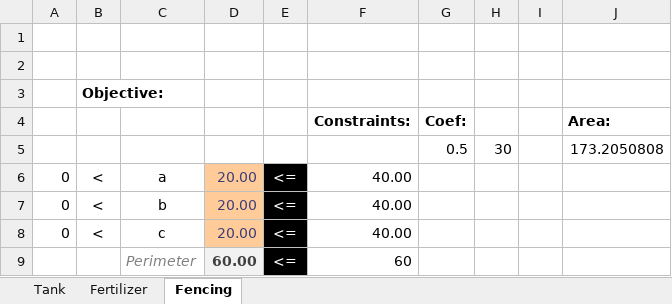
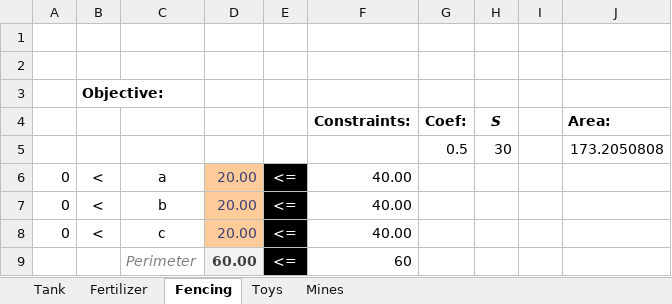
Before and after one commit to bmoretz/MSDS-DecisionAnalytics, an Excel workbook: Unit_03/Assignment/Assignment_03.xlsx, sheet Fencing, drawn as a sheet; values as stored, in another font and other column widths than the file's, no borders; charts and pictures not drawn; the diff names each change by its address in the sheet, - before the commit and + after, or states it on an @@ line.

```diff
--- a/Unit_03/Assignment/Assignment_03.xlsx (sheet Fencing)
+++ b/Unit_03/Assignment/Assignment_03.xlsx (sheet Fencing)
+sheet tab: Toys
+sheet tab: Mines
-H4: (empty)
+H4: S
```
Also changed, not shown: 3 other files.
